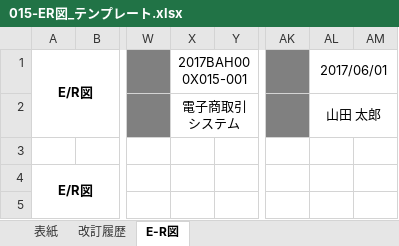
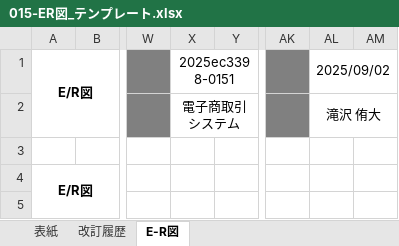
Before and after one commit to Yu-Takizawa12/dev, an Excel workbook: 010-外部設計/015-ER図_テンプレート.xlsx, sheet E-R図, drawn as a sheet; only a part is shown, gaps mark what is left out; values as stored, in another font and other column widths than the file's, no borders; charts and pictures not drawn; the diff covers the shown part only; the diff names each change by its address in the sheet, - before the commit and + after, or states it on an @@ line.

```diff
--- a/010-外部設計/015-ER図_テンプレート.xlsx (sheet E-R図)
+++ b/010-外部設計/015-ER図_テンプレート.xlsx (sheet E-R図)
-X1: 2017BAH000X015-001
+X1: 2025ec3398-0151
-AL1: 2017/06/01
+AL1: 2025/09/02
-AL2: 山田 太郎
+AL2: 滝沢 侑大
```
Also changed, not shown: 11 added rows, 11 removed rows, 11 edited cells and merged cells elsewhere in this sheet, sheet 表紙, sheet 改訂履歴, charts or pictures, 010-外部設計/011-画面設計書.xlsx, 010-外部設計/014-テーブル定義書_テンプレート.xlsx, 2 other files.
